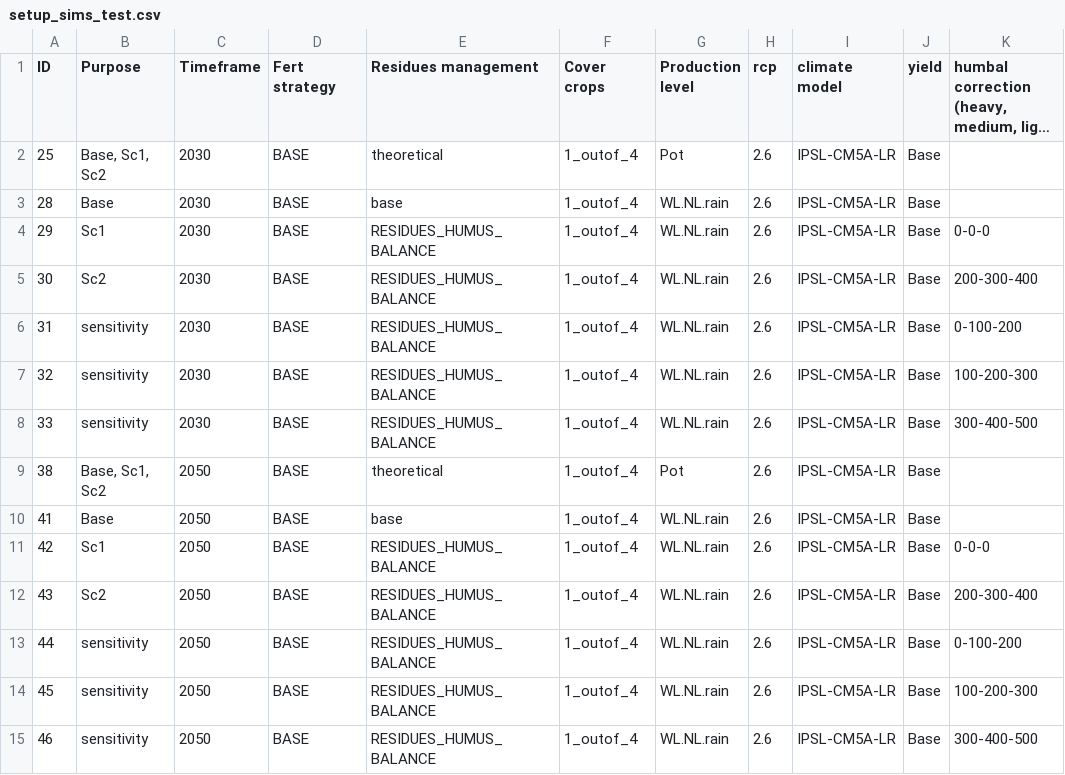
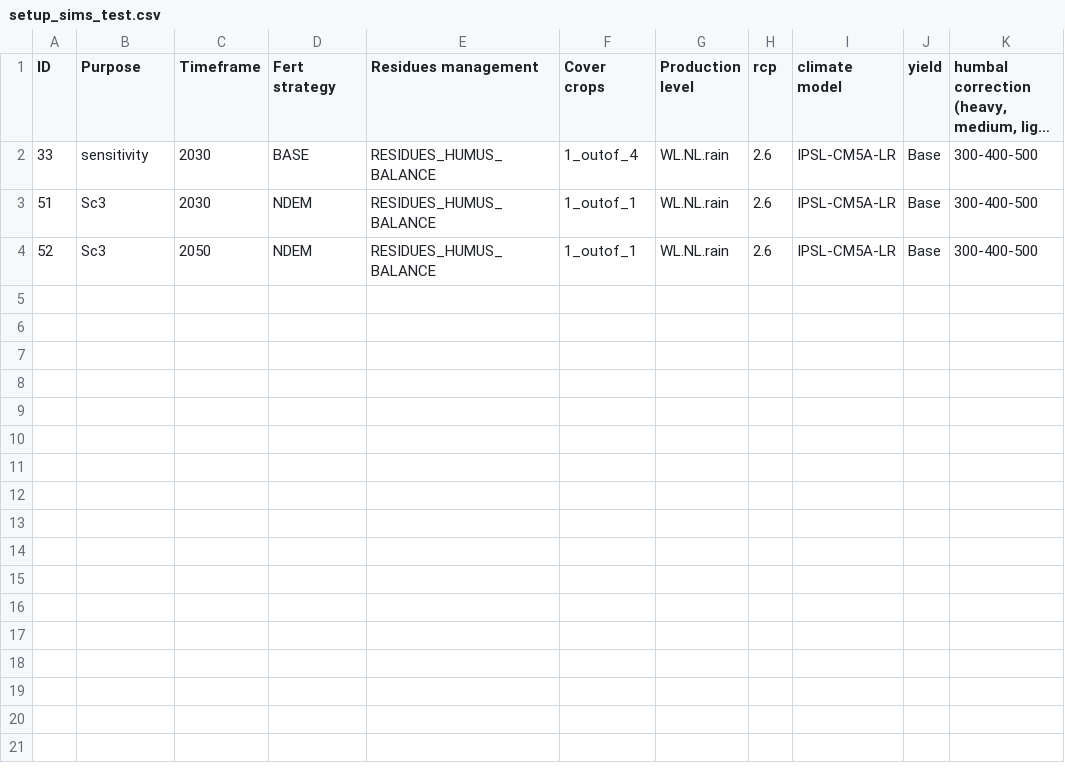
Before and after one commit to zalf-lsa/SUSTAg-NRW, a CSV file: setup_sims_test.csv, drawn as a sheet; long unchanged cells end in …; removed rows and columns are numbered as before the commit, all else as after; the diff names each change by its address in the sheet, - before the commit and + after, or states it on an @@ line.

```diff
--- a/setup_sims_test.csv
+++ b/setup_sims_test.csv
-row 2: 25 | Base, Sc1, Sc2 | 2030 | BASE | theoretical | 1_outof_4 | Pot | 2.6 | IPSL-CM5A-LR | Base
-row 3: 28 | Base | 2030 | BASE | base | 1_outof_4 | WL.NL.rain | 2.6 | IPSL-CM5A-LR | Base
-row 4: 29 | Sc1 | 2030 | BASE | RESIDUES_HUMUS_BALANCE | 1_outof_4 | WL.NL.rain | 2.6 | IPSL-CM5A-LR | Base | 0-0-0
-row 5: 30 | Sc2 | 2030 | BASE | RESIDUES_HUMUS_BALANCE | 1_outof_4 | WL.NL.rain | 2.6 | IPSL-CM5A-LR | Base | 200-300-400
-row 6: 31 | sensitivity | 2030 | BASE | RESIDUES_HUMUS_BALANCE | 1_outof_4 | WL.NL.rain | 2.6 | IPSL-CM5A-LR | Base | 0-100-200
-row 7: 32 | sensitivity | 2030 | BASE | RESIDUES_HUMUS_BALANCE | 1_outof_4 | WL.NL.rain | 2.6 | IPSL-CM5A-LR | Base | 100-200-300
-row 9: 38 | Base, Sc1, Sc2 | 2050 | BASE | theoretical | 1_outof_4 | Pot | 2.6 | IPSL-CM5A-LR | Base
-row 10: 41 | Base | 2050 | BASE | base | 1_outof_4 | WL.NL.rain | 2.6 | IPSL-CM5A-LR | Base
-row 11: 42 | Sc1 | 2050 | BASE | RESIDUES_HUMUS_BALANCE | 1_outof_4 | WL.NL.rain | 2.6 | IPSL-CM5A-LR | Base | 0-0-0
-A3 (ID): 43
+A3 (ID): 51
-B3 (Purpose): Sc2
+B3 (Purpose): Sc3
-C3 (Timeframe): 2050
+C3 (Timeframe): 2030
-D3 (Fert strategy): BASE
+D3 (Fert strategy): NDEM
-F3 (Cover crops): 1_outof_4
+F3 (Cover crops): 1_outof_1
-K3: 200-300-400
+K3: 300-400-500
-row 13: 44 | sensitivity | 2050 | BASE | RESIDUES_HUMUS_BALANCE | 1_outof_4 | WL.NL.rain | 2.6 | IPSL-CM5A-LR | Base | 0-100-200
-row 14: 45 | sensitivity | 2050 | BASE | RESIDUES_HUMUS_BALANCE | 1_outof_4 | WL.NL.rain | 2.6 | IPSL-CM5A-LR | Base | 100-200-300
-A4 (ID): 46
+A4 (ID): 52
-B4 (Purpose): sensitivity
+B4 (Purpose): Sc3
-D4 (Fert strategy): BASE
+D4 (Fert strategy): NDEM
-F4 (Cover crops): 1_outof_4
+F4 (Cover crops): 1_outof_1
```
Also changed, not shown: setup_sims.csv, 4 other files.
